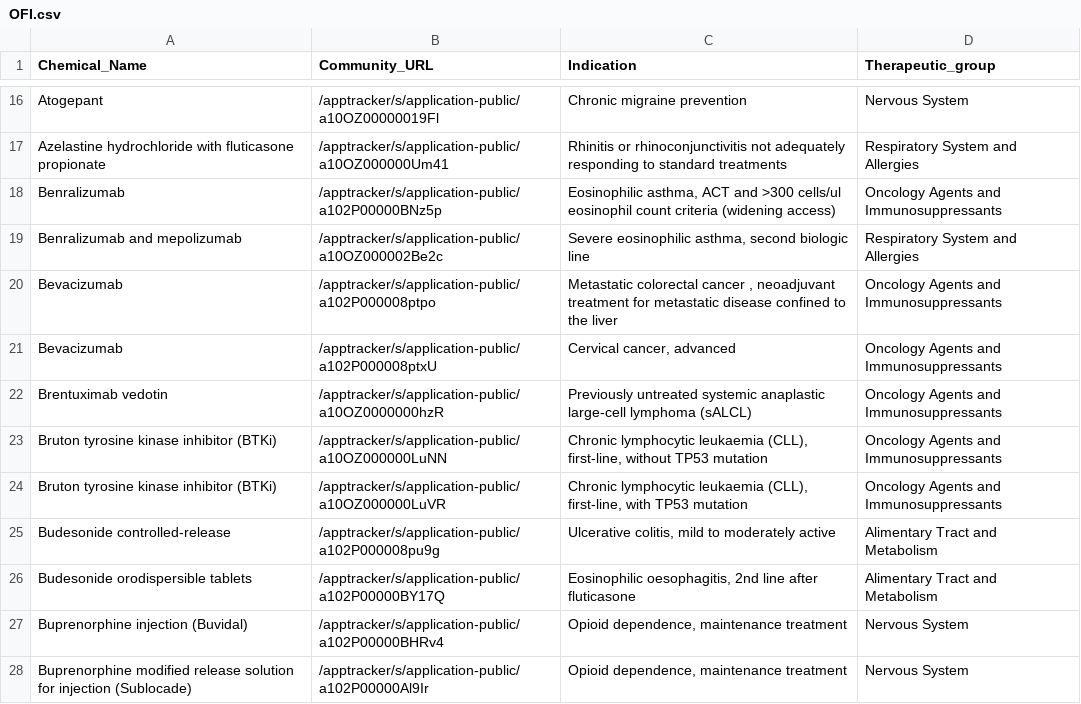
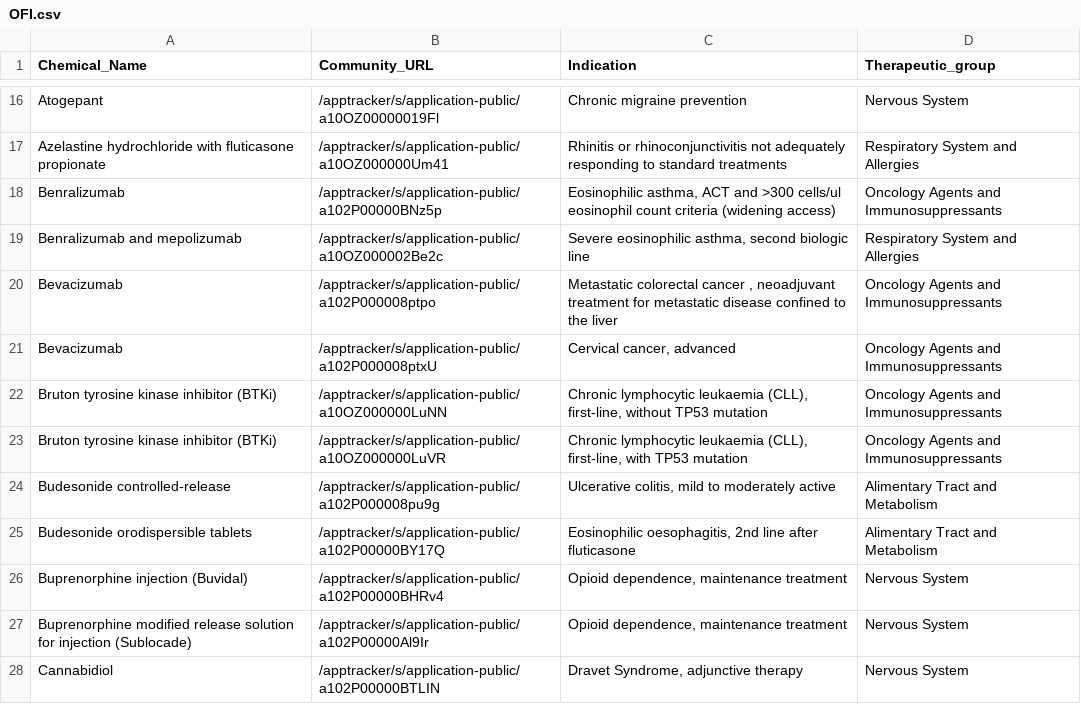
Before and after one commit to UoA-eResearch/pharmac, a CSV file: OFI.csv, drawn as a sheet; only a part is shown, gaps mark what is left out; the shorter side is filled out with more unchanged rows; the diff names each change by its address in the sheet, - before the commit and + after, or states it on an @@ line.

```diff
--- a/OFI.csv
+++ b/OFI.csv
-row 22: Brentuximab vedotin | /apptracker/s/application-public/a10OZ0000000hzR | Previously untreated systemic anaplastic large-cell lymphoma (sALCL) | Oncology Agents and Immunosuppressants
```
